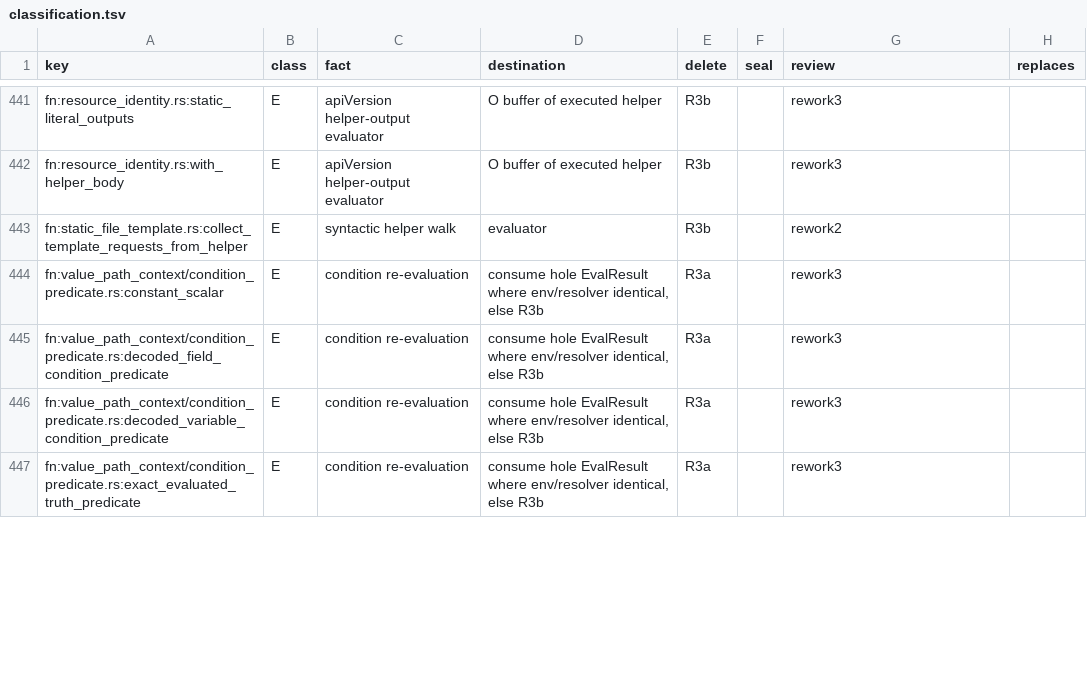
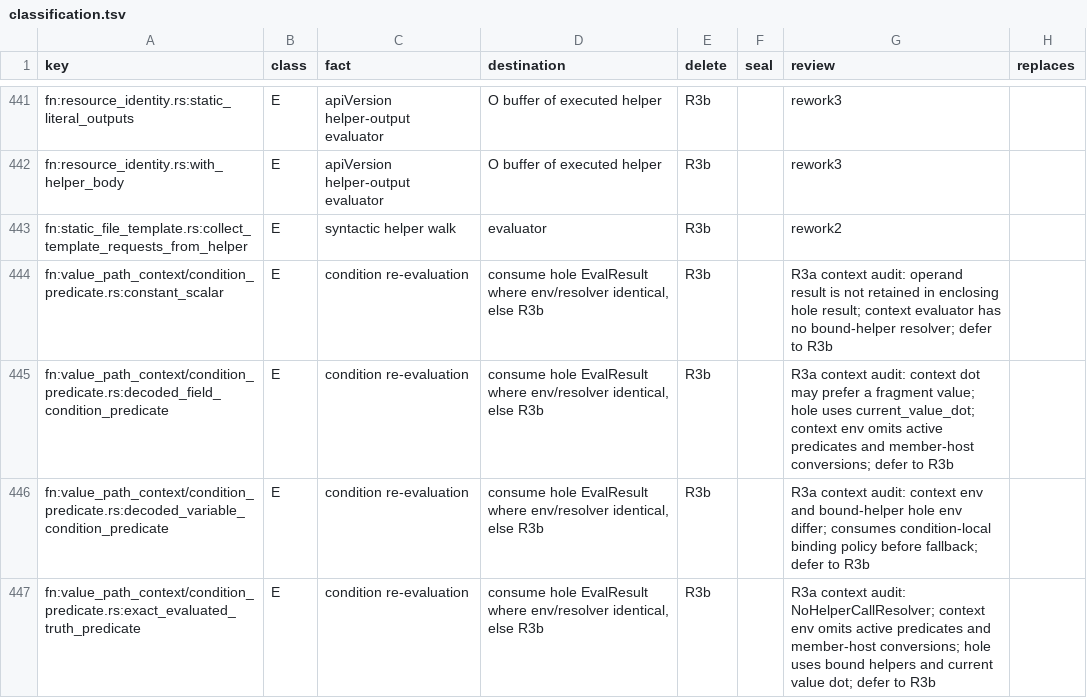
Before and after one commit to romnn/helm-schema, a TSV file: plan/value-algebra-r0-inventory/classification.tsv, drawn as a sheet; only a part is shown, gaps mark what is left out; the diff covers the shown part only.

Commit message:
refactor(ir): drop the semver fold-miss re-evaluation; defer root-default and condition re-evaluators to R3b

```diff
--- a/plan/value-algebra-r0-inventory/classification.tsv
+++ b/plan/value-algebra-r0-inventory/classification.tsv
@@ -443,5 +443,5 @@ fn:resource_identity.rs:with_helper_body	E	apiVersion helper-output evaluator	O
 fn:static_file_template.rs:collect_template_requests_from_helper	E	syntactic helper walk	evaluator	R3b		rework2	
-fn:value_path_context/condition_predicate.rs:constant_scalar	E	condition re-evaluation	consume hole EvalResult where env/resolver identical, else R3b	R3a		rework3	
-fn:value_path_context/condition_predicate.rs:decoded_field_condition_predicate	E	condition re-evaluation	consume hole EvalResult where env/resolver identical, else R3b	R3a		rework3	
-fn:value_path_context/condition_predicate.rs:decoded_variable_condition_predicate	E	condition re-evaluation	consume hole EvalResult where env/resolver identical, else R3b	R3a		rework3	
-fn:value_path_context/condition_predicate.rs:exact_evaluated_truth_predicate	E	condition re-evaluation	consume hole EvalResult where env/resolver identical, else R3b	R3a		rework3	
+fn:value_path_context/condition_predicate.rs:constant_scalar	E	condition re-evaluation	consume hole EvalResult where env/resolver identical, else R3b	R3b		R3a context audit: operand result is not retained in enclosing hole result; context evaluator has no bound-helper resolver; defer to R3b	
+fn:value_path_context/condition_predicate.rs:decoded_field_condition_predicate	E	condition re-evaluation	consume hole EvalResult where env/resolver identical, else R3b	R3b		R3a context audit: context dot may prefer a fragment value; hole uses current_value_dot; context env omits active predicates and member-host conversions; defer to R3b	
+fn:value_path_context/condition_predicate.rs:decoded_variable_condition_predicate	E	condition re-evaluation	consume hole EvalResult where env/resolver identical, else R3b	R3b		R3a context audit: context env and bound-helper hole env differ; consumes condition-local binding policy before fallback; defer to R3b	
+fn:value_path_context/condition_predicate.rs:exact_evaluated_truth_predicate	E	condition re-evaluation	consume hole EvalResult where env/resolver identical, else R3b	R3b		R3a context audit: NoHelperCallResolver; context env omits active predicates and member-host conversions; hole uses bound helpers and current value dot; defer to R3b	
```
Also changed, not shown: 10 edited cells elsewhere in this file, plan/value-algebra-r0-inventory/producers.tsv, 4 other files.
